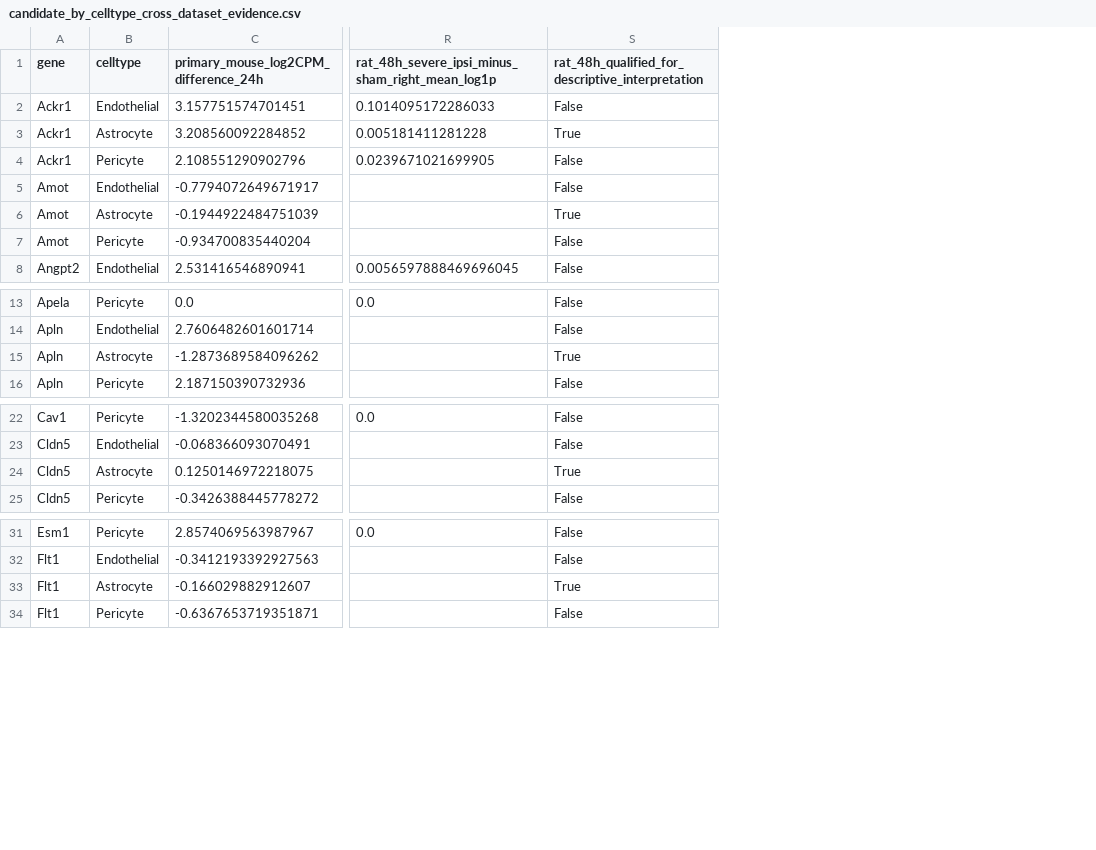
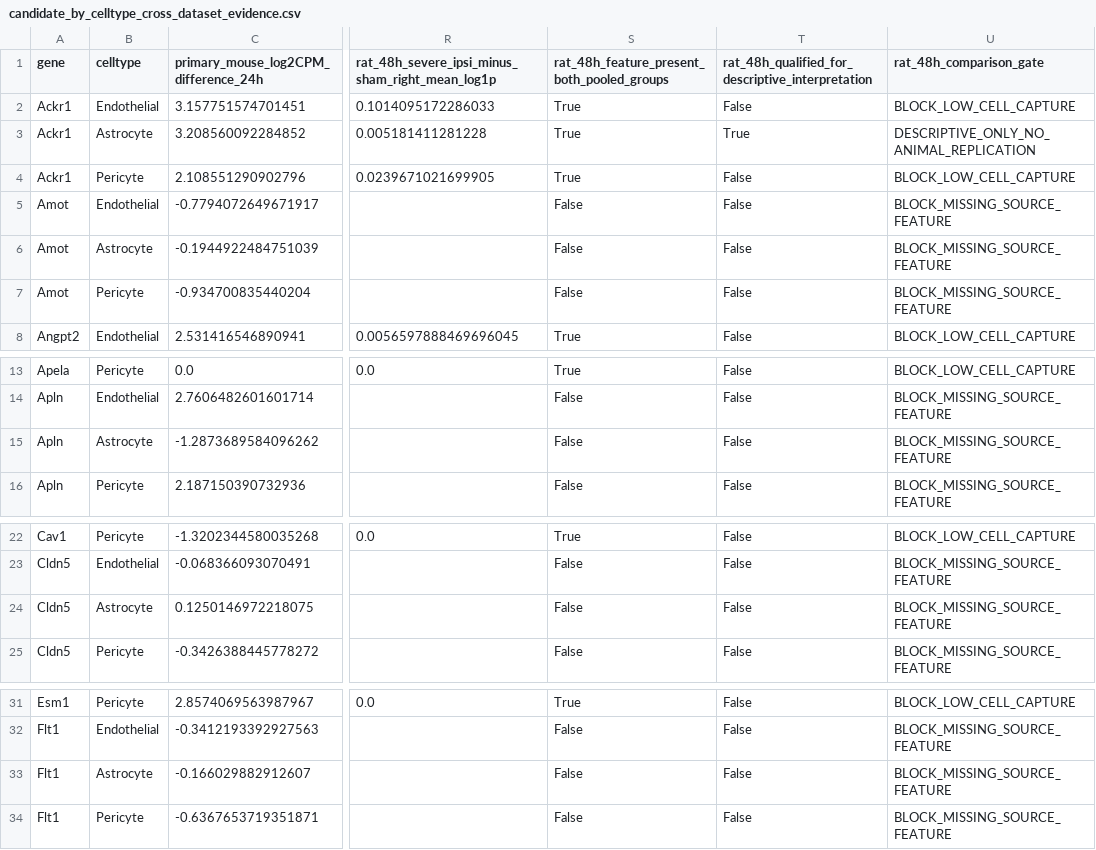
Before and after one commit to Touf00/retinal-nvu-computational-analysis, a CSV file: IMACS_Stroke_PET/results/integrated/candidate_by_celltype_cross_dataset_evidence.csv, drawn as a sheet; only a part is shown, gaps mark what is left out; addresses are those after the commit; the diff names each change by its address in the sheet, - before the commit and + after, or states it on an @@ line.

```diff
--- a/IMACS_Stroke_PET/results/integrated/candidate_by_celltype_cross_dataset_evidence.csv
+++ b/IMACS_Stroke_PET/results/integrated/candidate_by_celltype_cross_dataset_evidence.csv
+column S, rows 1-8: rat_48h_feature_present_both_pooled_groups | True | True | True | False | False | False | True; rows 13-16: True | False | False | False; rows 22-25: True | False | False | False; rows 31-34: True | False | False | False
+column U (rat_48h_comparison_gate), rows 2-8: BLOCK_LOW_CELL_CAPTURE | DESCRIPTIVE_ONLY_NO_ANIMAL_REPLICATION | BLOCK_LOW_CELL_CAPTURE | BLOCK_MISSING_SOURCE_FEATURE | BLOCK_MISSING_SOURCE_FEATURE | BLOCK_MISSING_SOURCE_FEATURE | BLOCK_LOW_CELL_CAPTURE; rows 13-16: BLOCK_LOW_CELL_CAPTURE | BLOCK_MISSING_SOURCE_FEATURE | BLOCK_MISSING_SOURCE_FEATURE | BLOCK_MISSING_SOURCE_FEATURE; rows 22-25: BLOCK_LOW_CELL_CAPTURE | BLOCK_MISSING_SOURCE_FEATURE | BLOCK_MISSING_SOURCE_FEATURE | BLOCK_MISSING_SOURCE_FEATURE; rows 31-34: BLOCK_LOW_CELL_CAPTURE | BLOCK_MISSING_SOURCE_FEATURE | BLOCK_MISSING_SOURCE_FEATURE | BLOCK_MISSING_SOURCE_FEATURE
-T6: True
+T6: False
-T15: True
+T15: False
-T24: True
+T24: False
-T33: True
+T33: False
```
Also changed, not shown: 1 other file.
